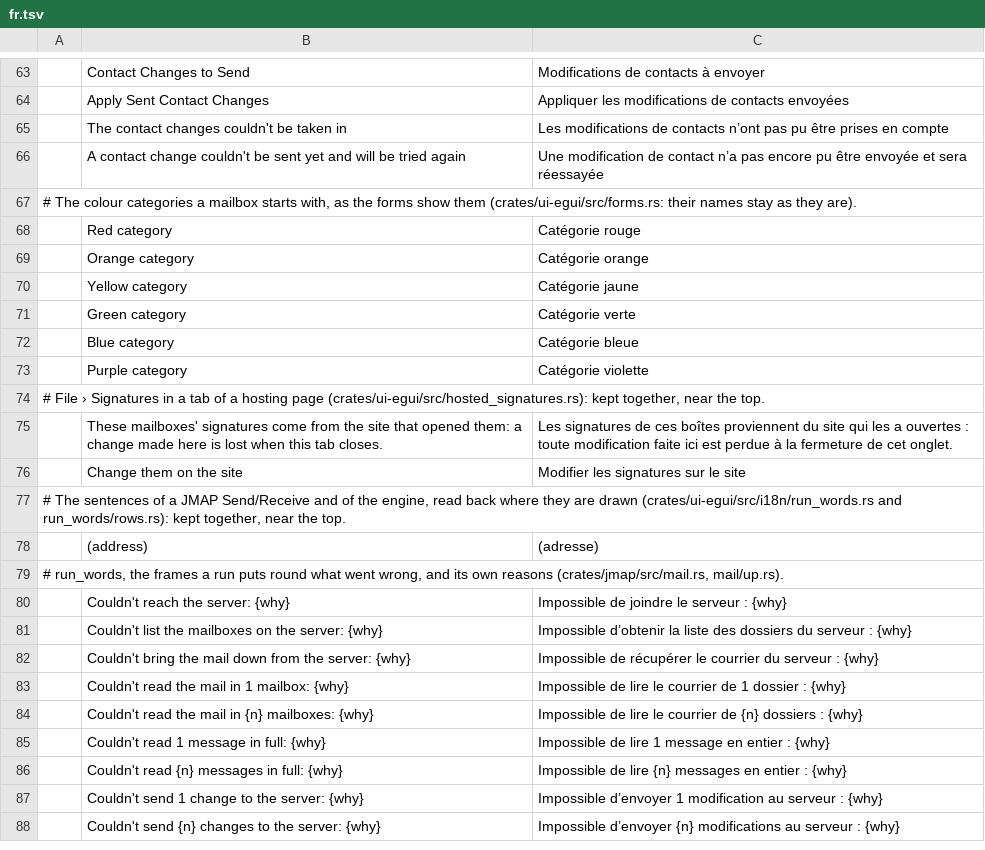
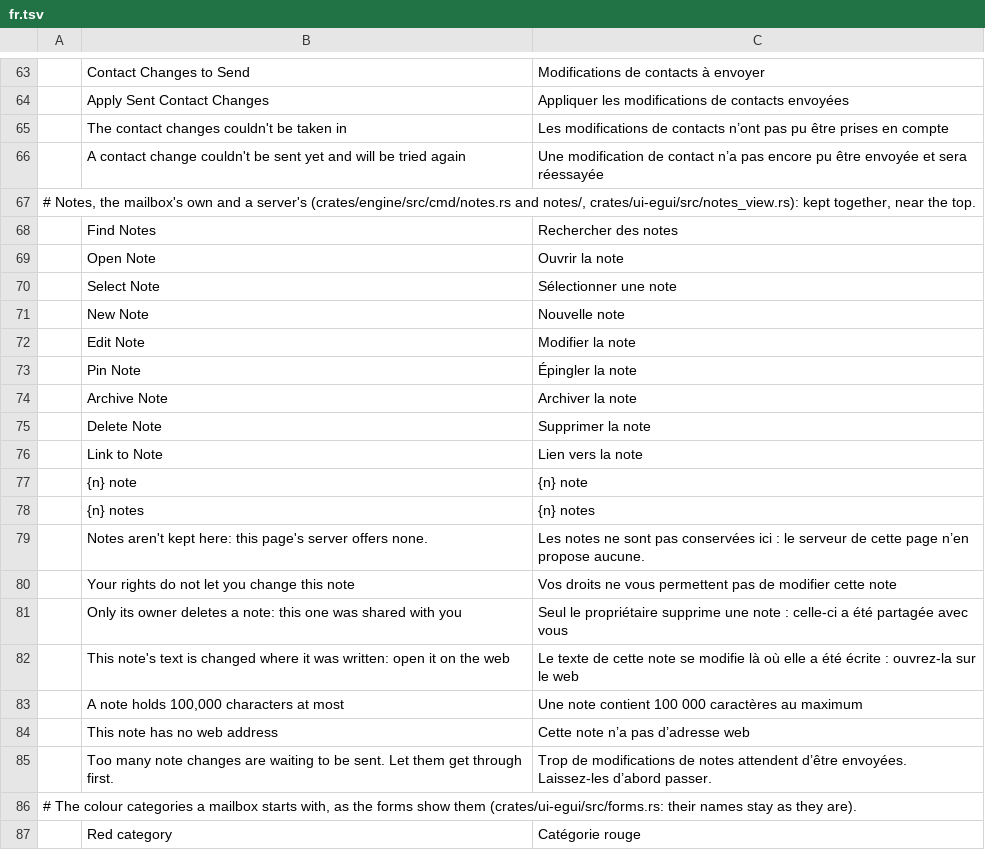
Before and after one commit to bvisible/mailcraft, a TSV file: crates/ui-egui/src/i18n/fr.tsv, drawn as a sheet; only a part is shown, gaps mark what is left out; the shorter side is filled out with more unchanged rows; the diff names each change by its address in the sheet, - before the commit and + after, or states it on an @@ line.

Commit message:
feat(engine): the Notes module's commands, for the notes kept here, offered only where notes are kept
Notes is a module (Mod+5) with commands to list, read, select, make, edit,
pin, archive, delete and link a note. It is offered where notes are kept:
in a session that keeps what is made here, or where a server keeps notes; a
tab of a hosting page whose server keeps none offers no Notes at all, and
says why. A note's rights hold: one shared for reading is read only, only
its owner deletes it, and the text of a rich note, or of one kept cut, is
changed where it was written. A title is one line; a text is held to what
the note's server takes. Each change is one undo step.

An agent reads notes freely; making, changing, pinning or archiving a
server's note is the owner's to allow (Send), deleting a note the owner's
(Delete), and what a host does with a server's notes never an agent's. The
refusals are read back in French (run_words rows, in its census), and the
window draws Mail's module meanwhile for Notes, which has no place in the
module bar yet.

```diff
--- a/crates/ui-egui/src/i18n/fr.tsv
+++ b/crates/ui-egui/src/i18n/fr.tsv
+row 67: # Notes, the mailbox's own and a server's (crates/engine/src/cmd/notes.rs and notes/, crates/ui-egui/src/notes_view.rs): kept together, near the top.
+row 68:  | Find Notes | Rechercher des notes
+row 69:  | Open Note | Ouvrir la note
+row 70:  | Select Note | Sélectionner une note
+row 71:  | New Note | Nouvelle note
+row 72:  | Edit Note | Modifier la note
+row 73:  | Pin Note | Épingler la note
+row 74:  | Archive Note | Archiver la note
+row 75:  | Delete Note | Supprimer la note
+row 76:  | Link to Note | Lien vers la note
+row 77:  | {n} note | {n} note
+row 78:  | {n} notes | {n} notes
+row 79:  | Notes aren't kept here: this page's server offers none. | Les notes ne sont pas conservées ici : le serveur de cette page n’en propose aucune.
+row 80:  | Your rights do not let you change this note | Vos droits ne vous permettent pas de modifier cette note
+row 81:  | Only its owner deletes a note: this one was shared with you | Seul le propriétaire supprime une note : celle-ci a été partagée avec vous
+row 82:  | This note's text is changed where it was written: open it on the web | Le texte de cette note se modifie là où elle a été écrite : ouvrez-la sur le web
+row 83:  | A note holds 100,000 characters at most | Une note contient 100 000 caractères au maximum
+row 84:  | This note has no web address | Cette note n’a pas d’adresse web
+row 85:  | Too many note changes are waiting to be sent. Let them get through first. | Trop de modifications de notes attendent d’être envoyées. Laissez-les d’abord passer.
```
Also changed, not shown: 14 other files.
